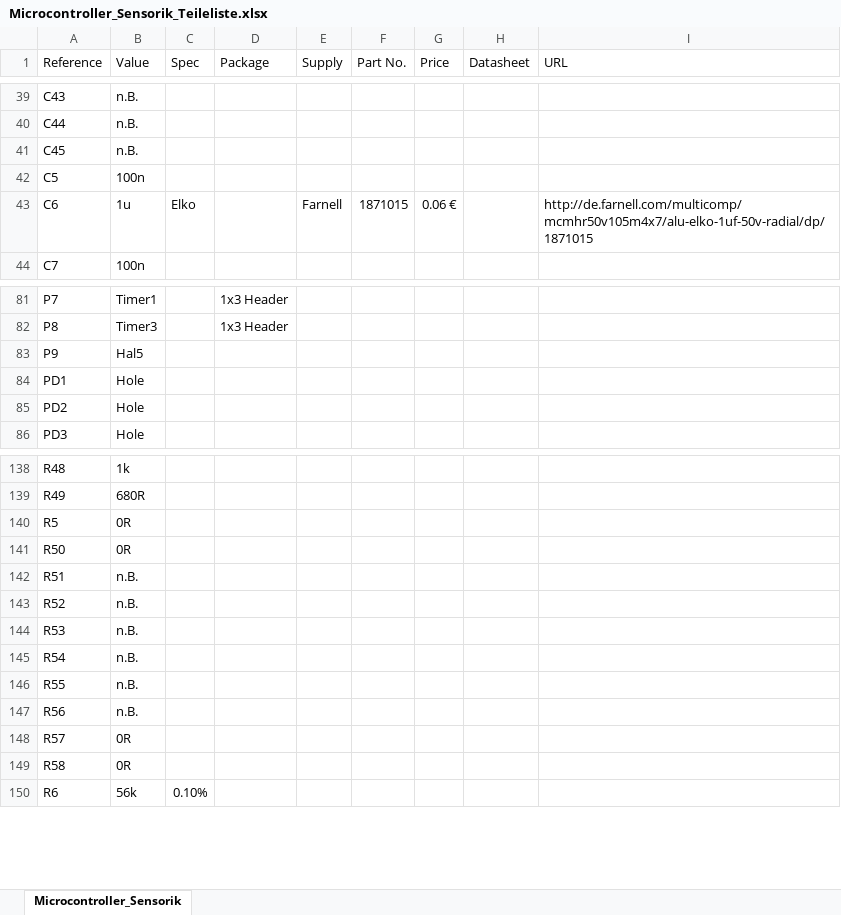
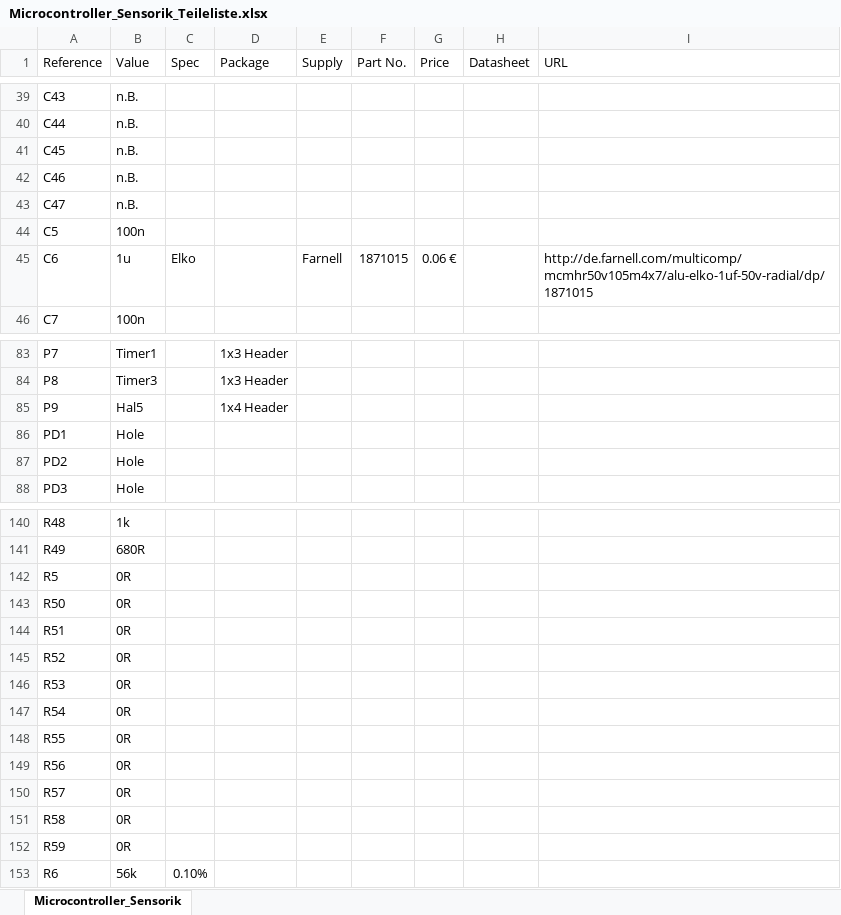
Before and after one commit to tud-pses/ucboard, an Excel workbook: kicad_uCSensorik/Microcontroller_Sensorik_Teileliste.xlsx, sheet Microcontroller_Sensorik, drawn as a sheet; only a part is shown, gaps mark what is left out; values as stored, in another font and other column widths than the file's, no borders; addresses are those after the commit; the diff names each change by its address in the sheet, - before the commit and + after, or states it on an @@ line.

Commit message:
- Schaltplan uCSensorik finalisiert (1 pin an uC Frei geworden) - ERC wirft 8 Warnungen, keine Fehler

```diff
--- a/kicad_uCSensorik/Microcontroller_Sensorik_Teileliste.xlsx (sheet Microcontroller_Sensorik)
+++ b/kicad_uCSensorik/Microcontroller_Sensorik_Teileliste.xlsx (sheet Microcontroller_Sensorik)
+row 42: C46 | n.B.
+row 43: C47 | n.B.
-D85 (Package): (empty)
+D85 (Package): 1x4 Header
-B144:B149 (Value): n.B.
+B144:B149 (Value): 0R
+row 152: R59 | 0R
```
Also changed, not shown: 4 other files.
